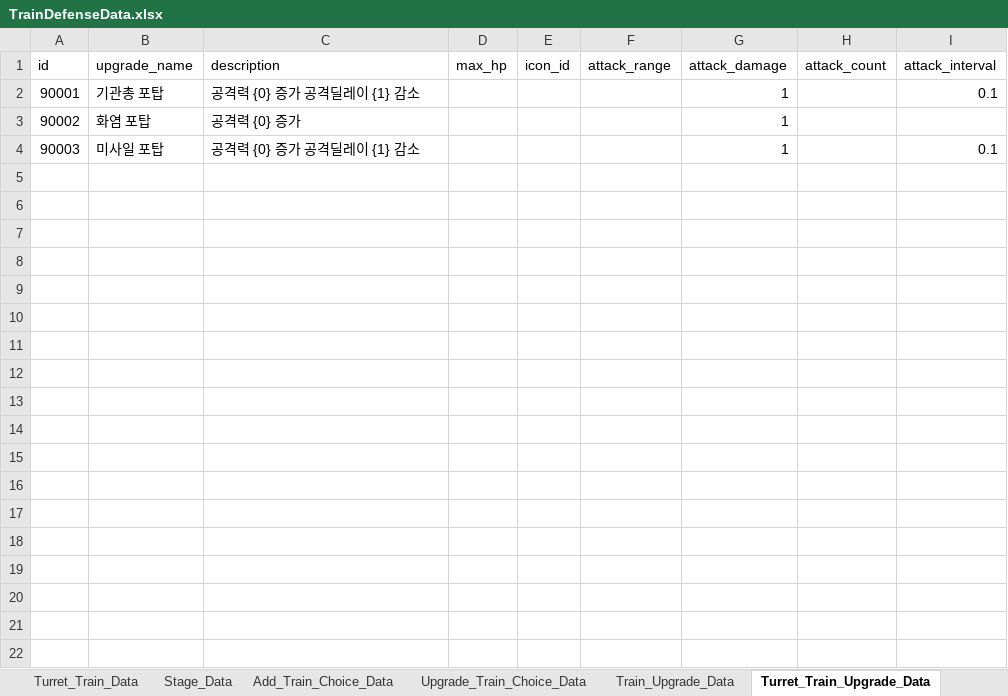
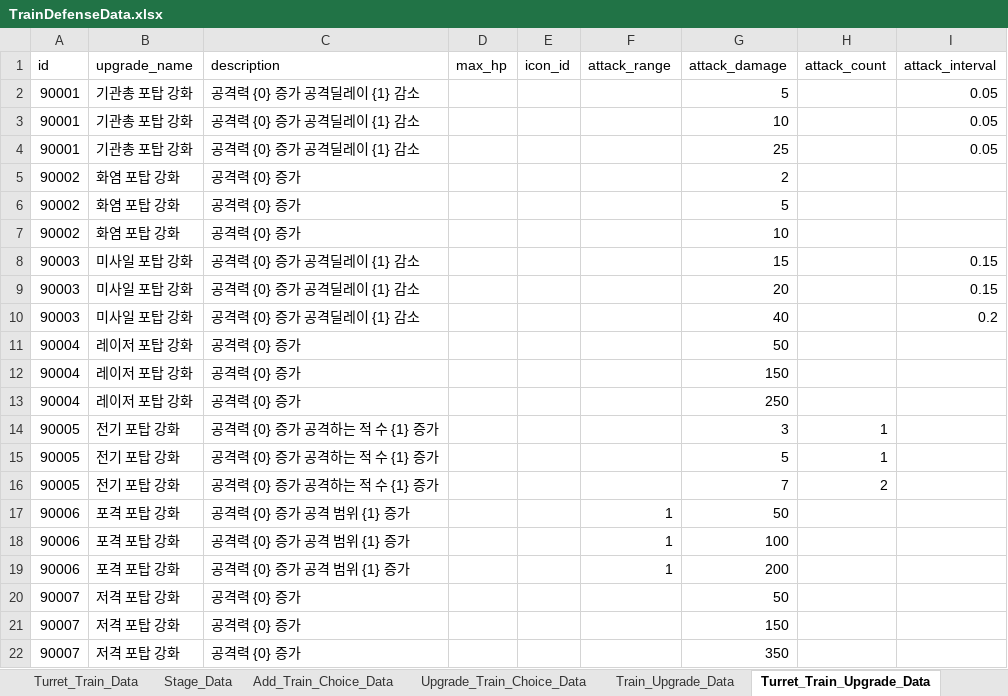
Before and after one commit to cumic06/TrainDefense, an Excel workbook: Assets/TrainDefenseData.xlsx, sheet Turret_Train_Upgrade_Data, drawn as a sheet; values as stored, in another font and other column widths than the file's, no borders; addresses are those after the commit; the diff names each change by its address in the sheet, - before the commit and + after, or states it on an @@ line.

```diff
--- a/Assets/TrainDefenseData.xlsx (sheet Turret_Train_Upgrade_Data)
+++ b/Assets/TrainDefenseData.xlsx (sheet Turret_Train_Upgrade_Data)
-B2 (upgrade_name): 기관총 포탑
+B2 (upgrade_name): 기관총 포탑 강화
-G2 (attack_damage): 1
+G2 (attack_damage): 5
-I2 (attack_interval): 0.1
+I2 (attack_interval): 0.05
+row 3: 90001 | 기관총 포탑 강화 | 공격력 {0} 증가 공격딜레이 {1} 감소 |  |  |  | 10 |  | 0.05
+row 4: 90001 | 기관총 포탑 강화 | 공격력 {0} 증가 공격딜레이 {1} 감소 |  |  |  | 25 |  | 0.05
-B5 (upgrade_name): 화염 포탑
+B5 (upgrade_name): 화염 포탑 강화
-G5 (attack_damage): 1
+G5 (attack_damage): 2
+row 6: 90002 | 화염 포탑 강화 | 공격력 {0} 증가 |  |  |  | 5
+row 7: 90002 | 화염 포탑 강화 | 공격력 {0} 증가 |  |  |  | 10
-B8 (upgrade_name): 미사일 포탑
+B8 (upgrade_name): 미사일 포탑 강화
-G8 (attack_damage): 1
+G8 (attack_damage): 15
-I8 (attack_interval): 0.1
+I8 (attack_interval): 0.15
+row 9: 90003 | 미사일 포탑 강화 | 공격력 {0} 증가 공격딜레이 {1} 감소 |  |  |  | 20 |  | 0.15
+row 10: 90003 | 미사일 포탑 강화 | 공격력 {0} 증가 공격딜레이 {1} 감소 |  |  |  | 40 |  | 0.2
+row 11: 90004 | 레이저 포탑 강화 | 공격력 {0} 증가 |  |  |  | 50
+row 12: 90004 | 레이저 포탑 강화 | 공격력 {0} 증가 |  |  |  | 150
+row 13: 90004 | 레이저 포탑 강화 | 공격력 {0} 증가 |  |  |  | 250
+row 14: 90005 | 전기 포탑 강화 | 공격력 {0} 증가 공격하는 적 수 {1} 증가 |  |  |  | 3 | 1
+row 15: 90005 | 전기 포탑 강화 | 공격력 {0} 증가 공격하는 적 수 {1} 증가 |  |  |  | 5 | 1
+row 16: 90005 | 전기 포탑 강화 | 공격력 {0} 증가 공격하는 적 수 {1} 증가 |  |  |  | 7 | 2
+row 17: 90006 | 포격 포탑 강화 | 공격력 {0} 증가 공격 범위 {1} 증가 |  |  | 1 | 50
+row 18: 90006 | 포격 포탑 강화 | 공격력 {0} 증가 공격 범위 {1} 증가 |  |  | 1 | 100
+row 19: 90006 | 포격 포탑 강화 | 공격력 {0} 증가 공격 범위 {1} 증가 |  |  | 1 | 200
+row 20: 90007 | 저격 포탑 강화 | 공격력 {0} 증가 |  |  |  | 50
+row 21: 90007 | 저격 포탑 강화 | 공격력 {0} 증가 |  |  |  | 150
+row 22: 90007 | 저격 포탑 강화 | 공격력 {0} 증가 |  |  |  | 350
```
Also changed, not shown: sheet Range_Train_Upgrade_Data, sheet Upgrade_Train_Choice_Data, 25 other files.
